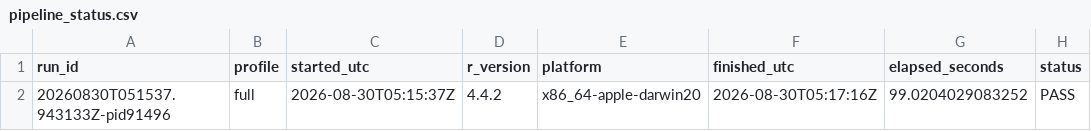
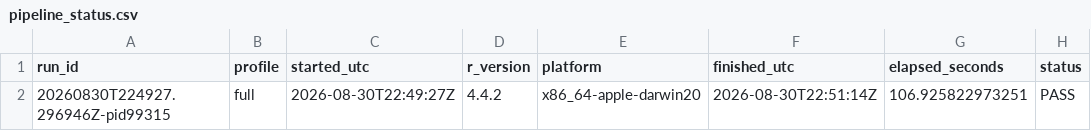
Before and after one commit to LIANJie-Jason/LianMurdie2026-replication, a CSV file: audit/pipeline_status.csv, drawn as a sheet.

```diff
--- a/audit/pipeline_status.csv
+++ b/audit/pipeline_status.csv
@@ -1,2 +1,2 @@
 "run_id","profile","started_utc","r_version","platform","finished_utc","elapsed_seconds","status"
-"20260830T051537.943133Z-pid91496","full","2026-08-30T05:15:37Z","4.4.2","x86_64-apple-darwin20","2026-08-30T05:17:16Z",99.0204029083252,"PASS"
+"20260830T224927.296946Z-pid99315","full","2026-08-30T22:49:27Z","4.4.2","x86_64-apple-darwin20","2026-08-30T22:51:14Z",106.925822973251,"PASS"
```
Also changed, not shown: audit/code_manifest.csv, audit/output_manifest.csv, 36 other files.
